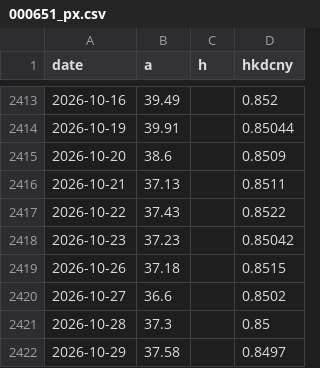
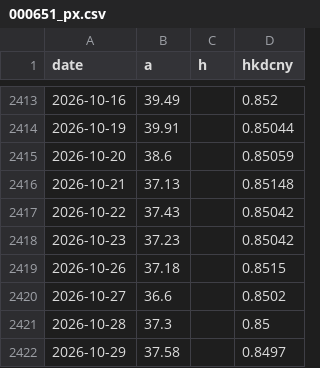
Before and after one commit to caplaoban-tech/caplaoban-tech.github.io, a CSV file: data/history/000651_px.csv, drawn as a sheet; only a part is shown, gaps mark what is left out.

```diff
--- a/data/history/000651_px.csv
+++ b/data/history/000651_px.csv
@@ -2414,5 +2414,5 @@ date,a,h,hkdcny
 2026-10-19,39.91,,0.85044
-2026-10-20,38.6,,0.8509
-2026-10-21,37.13,,0.8511
-2026-10-22,37.43,,0.8522
+2026-10-20,38.6,,0.85059
+2026-10-21,37.13,,0.85148
+2026-10-22,37.43,,0.85042
 2026-10-23,37.23,,0.85042
```
Also changed, not shown: data/history/3898_px.csv, data/history/6690_px.csv, 3 other files.
